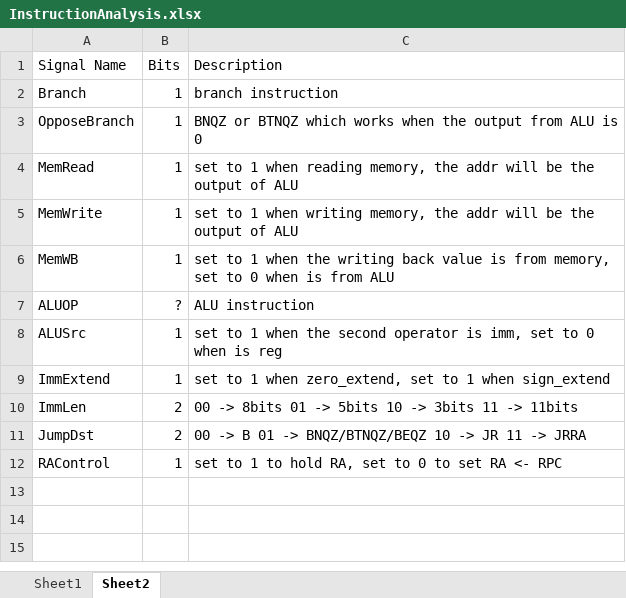
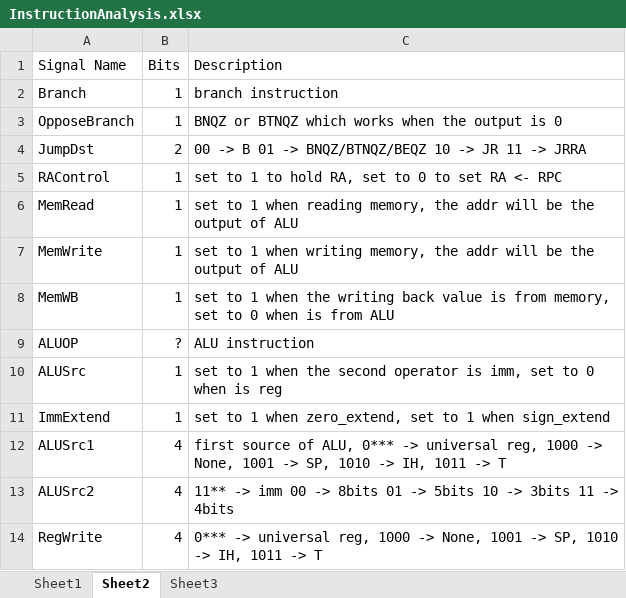
Before and after one commit to PipelinedProcessor/PipelinedProcessor, an Excel workbook: InstructionAnalysis.xlsx, sheet Sheet2, drawn as a sheet; values as stored, in another font and other column widths than the file's, no borders; removed rows and columns are numbered as before the commit, all else as after; the diff names each change by its address in the sheet, - before the commit and + after, or states it on an @@ line.

```diff
--- a/InstructionAnalysis.xlsx (sheet Sheet2)
+++ b/InstructionAnalysis.xlsx (sheet Sheet2)
+sheet tab: Sheet3
-C3 (Description): …the output from ALU is 0
+C3 (Description): …the output is 0
@@ row 11 moved to row 4: JumpDst @@
@@ row 12 moved to row 5: RAControl @@
-row 10: ImmLen | 2 | 00 -> 8bits 01 -> 5bits 10 -> 3bits 11 -> 11bits
+row 12: ALUSrc1 | 4 | first source of ALU, 0*** -> universal reg, 1000 -> None, 1001 -> SP, 1010 -> IH, 1011 -> T
+row 13: ALUSrc2 | 4 | 11** -> imm 00 -> 8bits 01 -> 5bits 10 -> 3bits 11 -> 4bits
+row 14: RegWrite | 4 | 0*** -> universal reg, 1000 -> None, 1001 -> SP, 1010 -> IH, 1011 -> T
```
Also changed, not shown: sheet Sheet1, 1 other file.
